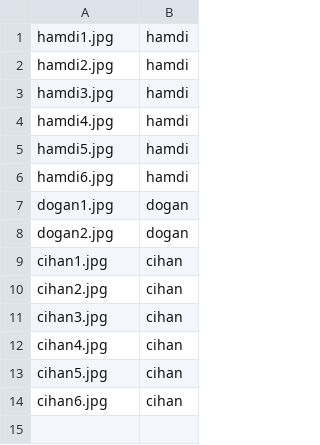
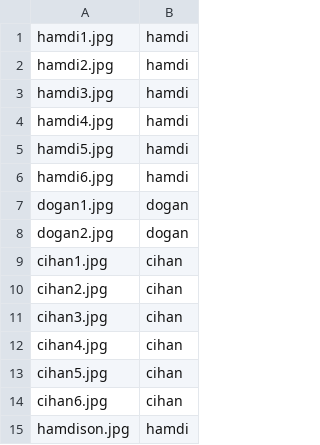
Before and after one commit to hamdidamar/MachineLearningForKids, a CSV file: data/faces.csv, drawn as a sheet.

```diff
--- a/data/faces.csv
+++ b/data/faces.csv
@@ -14 +14,2 @@ cihan5.jpg,cihan
 cihan6.jpg,cihan
+hamdison.jpg,hamdi
```
Also changed, not shown: 12 other files.
